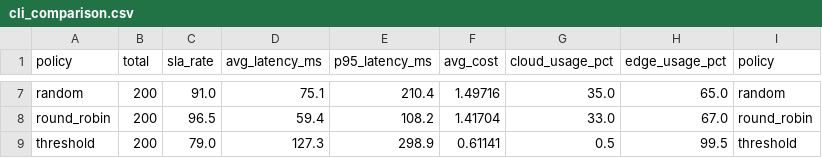
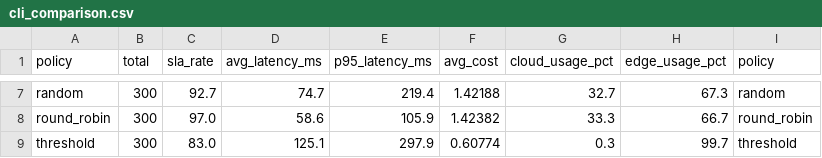
Before and after one commit to thanhtai2703/Deep-Reinforcement-Learning-for-Hybrid-Edge-Cloud, a CSV file: experiments/logs/cli_comparison.csv, drawn as a sheet; only a part is shown, gaps mark what is left out; the diff covers the shown part only; the diff names each change by its address in the sheet, - before the commit and + after, or states it on an @@ line.

```diff
--- a/experiments/logs/cli_comparison.csv
+++ b/experiments/logs/cli_comparison.csv
-B7:B9 (total): 200
+B7:B9 (total): 300
-C7 (sla_rate): 91.0
+C7 (sla_rate): 92.7
-D7 (avg_latency_ms): 75.1
+D7 (avg_latency_ms): 74.7
-E7 (p95_latency_ms): 210.4
+E7 (p95_latency_ms): 219.4
-F7 (avg_cost): 1.49716
+F7 (avg_cost): 1.42188
-G7 (cloud_usage_pct): 35.0
+G7 (cloud_usage_pct): 32.7
-H7 (edge_usage_pct): 65.0
+H7 (edge_usage_pct): 67.3
-C8 (sla_rate): 96.5
+C8 (sla_rate): 97.0
-D8 (avg_latency_ms): 59.4
+D8 (avg_latency_ms): 58.6
-E8 (p95_latency_ms): 108.2
+E8 (p95_latency_ms): 105.9
-F8 (avg_cost): 1.41704
+F8 (avg_cost): 1.42382
-G8 (cloud_usage_pct): 33.0
+G8 (cloud_usage_pct): 33.3
-H8 (edge_usage_pct): 67.0
+H8 (edge_usage_pct): 66.7
-C9 (sla_rate): 79.0
+C9 (sla_rate): 83.0
-D9 (avg_latency_ms): 127.3
+D9 (avg_latency_ms): 125.1
-E9 (p95_latency_ms): 298.9
+E9 (p95_latency_ms): 297.9
-F9 (avg_cost): 0.61141
+F9 (avg_cost): 0.60774
-G9 (cloud_usage_pct): 0.5
+G9 (cloud_usage_pct): 0.3
-H9 (edge_usage_pct): 99.5
+H9 (edge_usage_pct): 99.7
```
Also changed, not shown: 31 edited cells elsewhere in this file, 14 other files.
